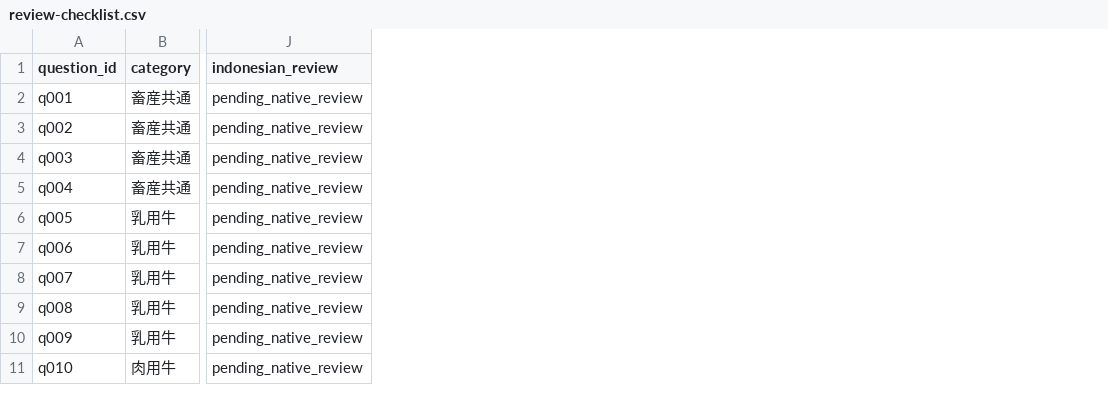
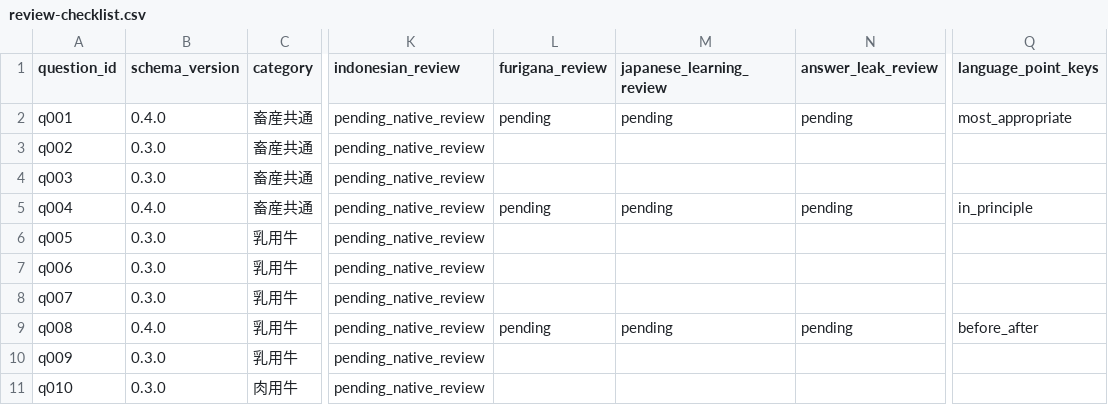
Before and after one commit to 0310masato/ssw2-livestock-trainer, a CSV file: public/review-checklist.csv, drawn as a sheet; only a part is shown, gaps mark what is left out; the diff names each change by its address in the sheet, - before the commit and + after, or states it on an @@ line.

Commit message:
feat: add Indonesian-assisted Japanese learning pilot

```diff
--- a/public/review-checklist.csv
+++ b/public/review-checklist.csv
+column B (schema_version), rows 2-11: 0.4.0 | 0.3.0 | 0.3.0 | 0.4.0 | 0.3.0 | 0.3.0 | 0.3.0 | 0.4.0 | 0.3.0 | 0.3.0
+column L (furigana_review), rows 2-9: pending |  |  | pending |  |  |  | pending
+column M (japanese_learning_review), rows 2-9: pending |  |  | pending |  |  |  | pending
+column N (answer_leak_review), rows 2-9: pending |  |  | pending |  |  |  | pending
+column Q (language_point_keys), rows 2-9: most_appropriate |  |  | in_principle |  |  |  | before_after
```
Also changed, not shown: 39 other files.
